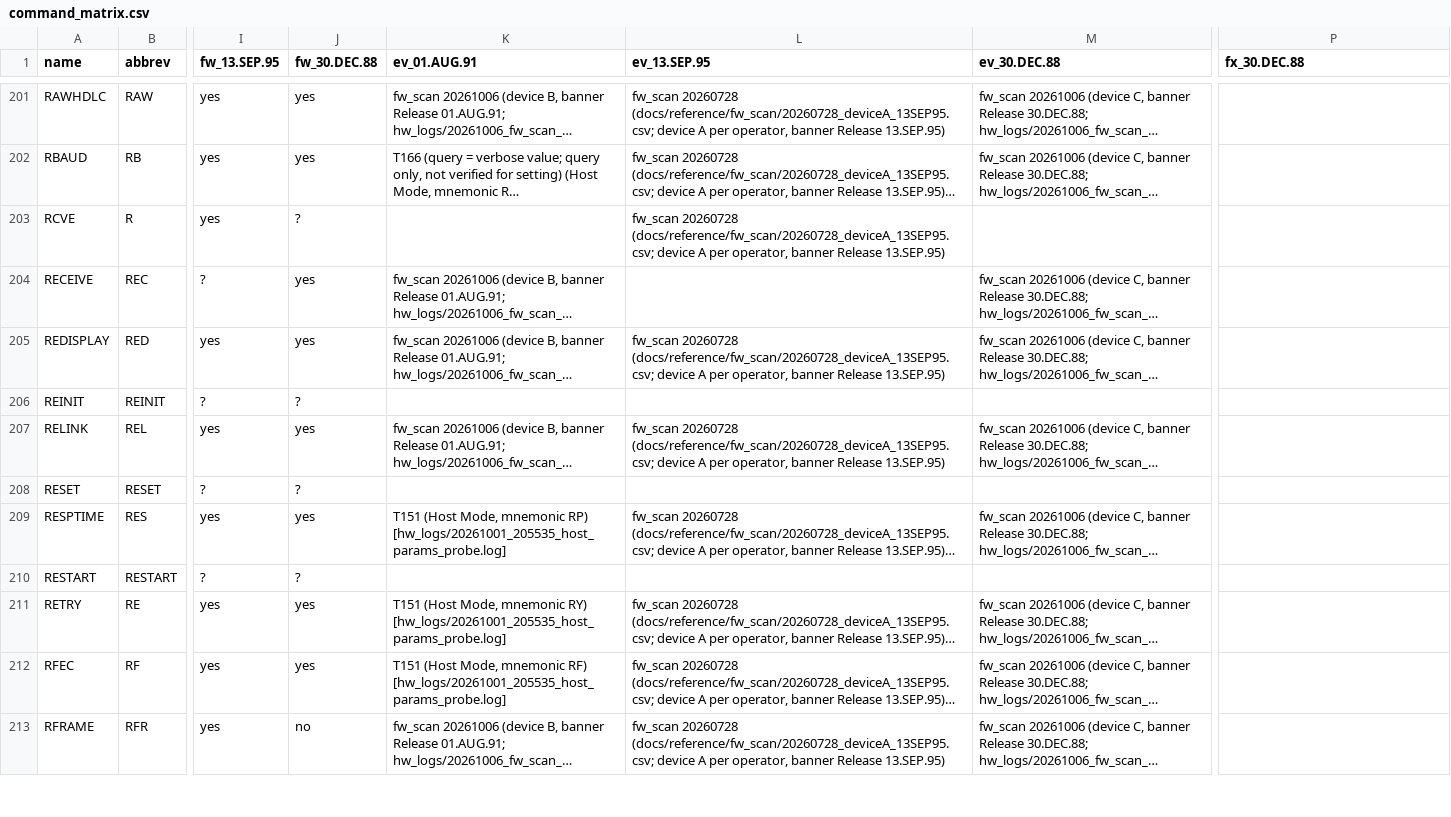
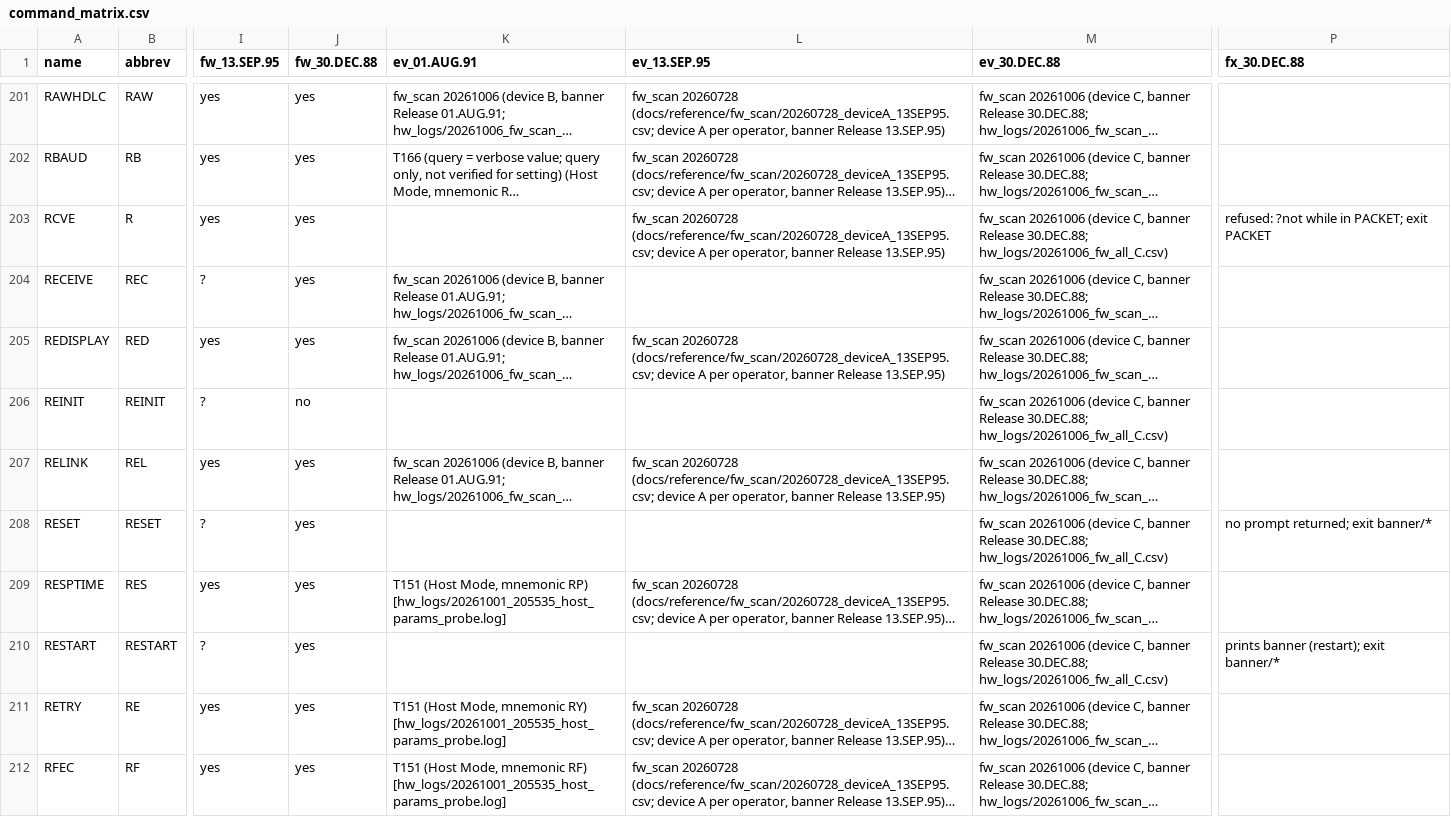
Before and after one commit to oe3gas/PK232py, a CSV file: src/pk232py/data/command_matrix.csv, drawn as a sheet; only a part is shown, gaps mark what is left out; the shorter side is filled out with more unchanged rows; long unchanged cells end in …; the diff covers the shown part only; the diff names each change by its address in the sheet, - before the commit and + after, or states it on an @@ line.

```diff
--- a/src/pk232py/data/command_matrix.csv
+++ b/src/pk232py/data/command_matrix.csv
-J203 (fw_30.DEC.88): ?
+J203 (fw_30.DEC.88): yes
-M203 (ev_30.DEC.88): (empty)
+M203 (ev_30.DEC.88): fw_scan 20261006 (device C, banner Release 30.DEC.88; hw_logs/20261006_fw_all_C.csv)
-P203 (fx_30.DEC.88): (empty)
+P203 (fx_30.DEC.88): refused: ?not while in PACKET; exit PACKET
-J206 (fw_30.DEC.88): ?
+J206 (fw_30.DEC.88): no
-M206 (ev_30.DEC.88): (empty)
+M206 (ev_30.DEC.88): fw_scan 20261006 (device C, banner Release 30.DEC.88; hw_logs/20261006_fw_all_C.csv)
-J208 (fw_30.DEC.88): ?
+J208 (fw_30.DEC.88): yes
-M208 (ev_30.DEC.88): (empty)
+M208 (ev_30.DEC.88): fw_scan 20261006 (device C, banner Release 30.DEC.88; hw_logs/20261006_fw_all_C.csv)
-P208 (fx_30.DEC.88): (empty)
+P208 (fx_30.DEC.88): no prompt returned; exit banner/*
-J210 (fw_30.DEC.88): ?
+J210 (fw_30.DEC.88): yes
-M210 (ev_30.DEC.88): (empty)
+M210 (ev_30.DEC.88): fw_scan 20261006 (device C, banner Release 30.DEC.88; hw_logs/20261006_fw_all_C.csv)
-P210 (fx_30.DEC.88): (empty)
+P210 (fx_30.DEC.88): prints banner (restart); exit banner/*
```
Also changed, not shown: 116 edited cells elsewhere in this file, 3 other files.
